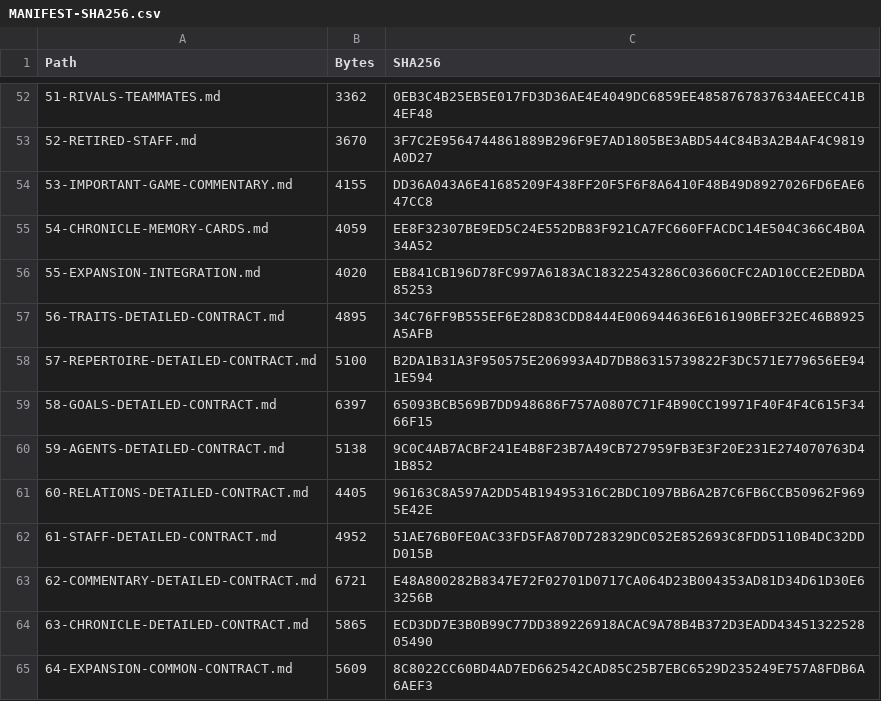
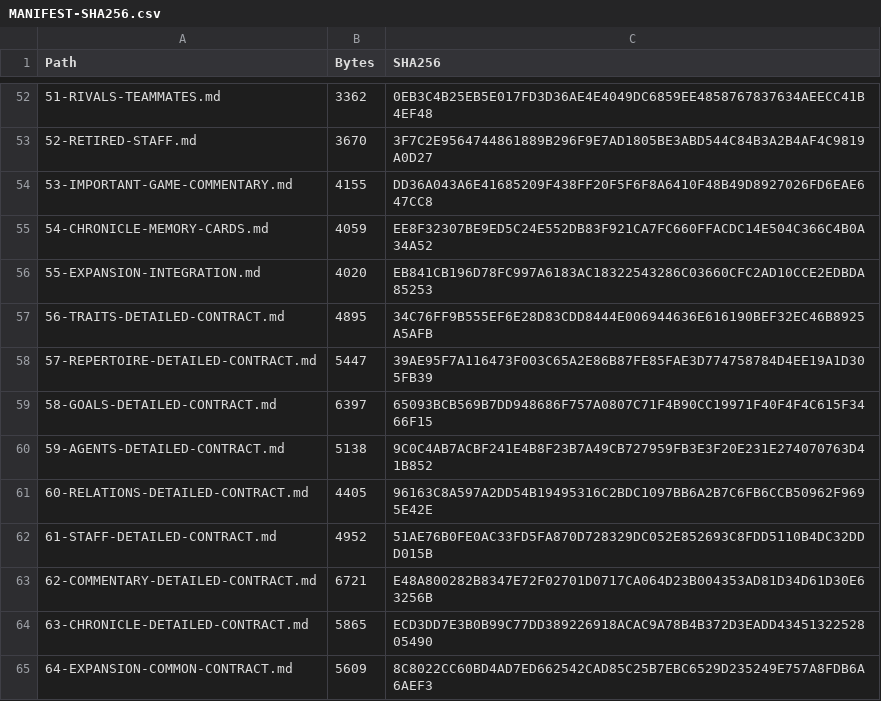
Before and after one commit to bossxor/baseball_Career, a CSV file: docs/design/MANIFEST-SHA256.csv, drawn as a sheet; only a part is shown, gaps mark what is left out; the diff covers the shown part only.

```diff
--- a/docs/design/MANIFEST-SHA256.csv
+++ b/docs/design/MANIFEST-SHA256.csv
@@ -57,3 +57,3 @@
 "56-TRAITS-DETAILED-CONTRACT.md","4895","34C76FF9B555EF6E28D83CDD8444E006944636E616190BEF32EC46B8925A5AFB"
-"57-REPERTOIRE-DETAILED-CONTRACT.md","5100","B2DA1B31A3F950575E206993A4D7DB86315739822F3DC571E779656EE941E594"
+"57-REPERTOIRE-DETAILED-CONTRACT.md","5447","39AE95F7A116473F003C65A2E86B87FE85FAE3D774758784D4EE19A1D305FB39"
 "58-GOALS-DETAILED-CONTRACT.md","6397","65093BCB569B7DD948686F757A0807C71F4B90CC19971F40F4F4C615F3466F15"
```
Also changed, not shown: 12 added rows and 30 edited cells elsewhere in this file, 14 other files.
